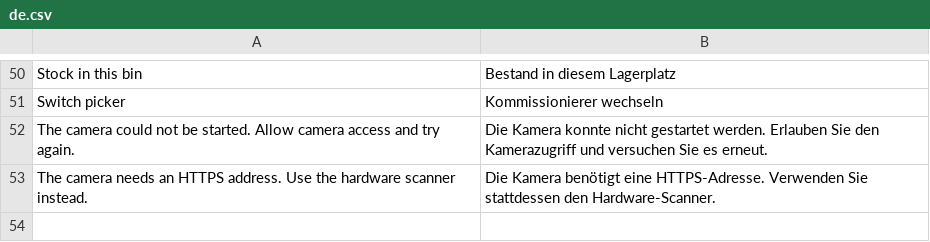
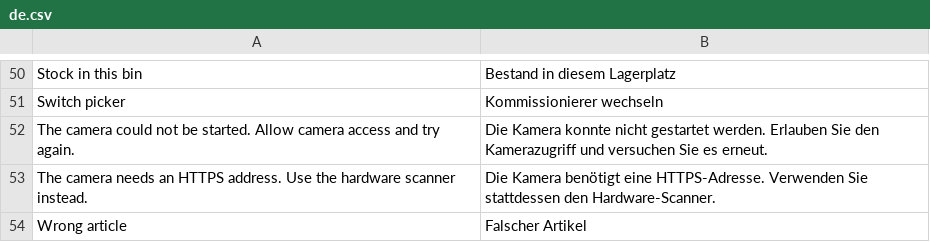
Before and after one commit to Rl0007/commera_picker, a CSV file: commera_picker/translations/de.csv, drawn as a sheet; only a part is shown, gaps mark what is left out; the diff names each change by its address in the sheet, - before the commit and + after, or states it on an @@ line.

Commit message:
fix(picking): show the full wrong-article message

```diff
--- a/commera_picker/translations/de.csv
+++ b/commera_picker/translations/de.csv
+row 54: Wrong article | Falscher Artikel
```
Also changed, not shown: 1 other file.
